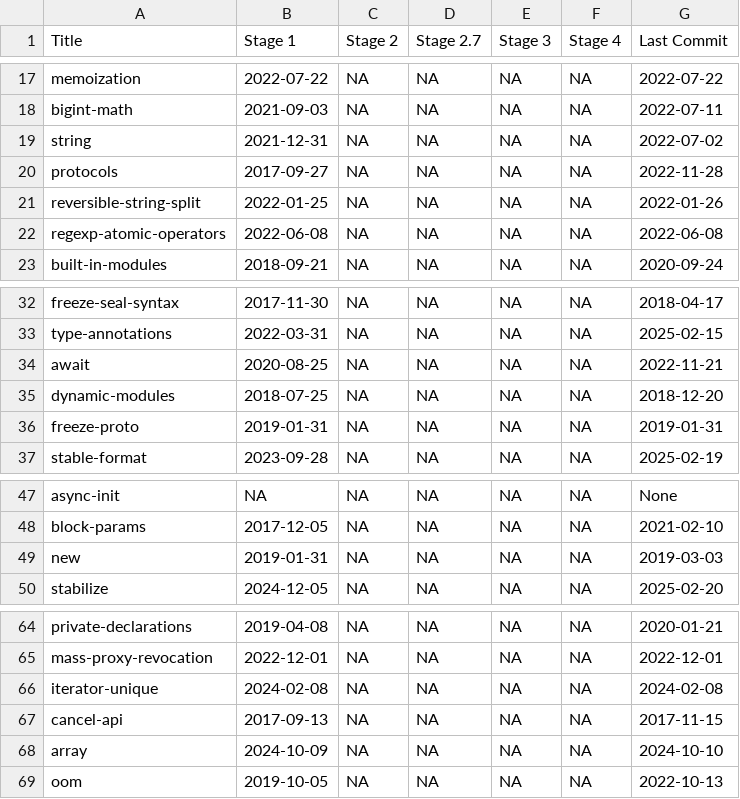
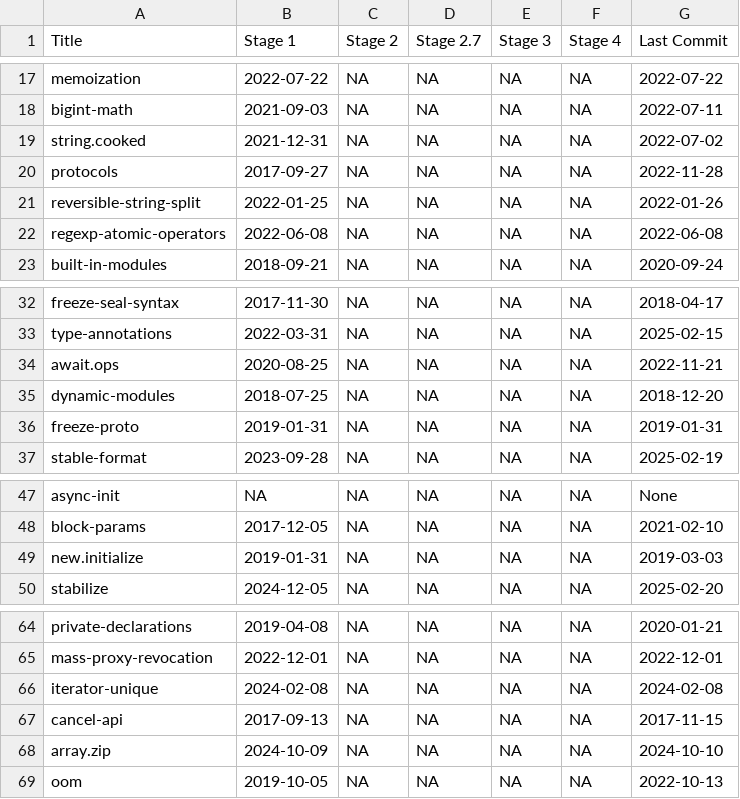
Before and after one commit to bldl/js-proposals, a CSV file: Data Analysis/CSVFiles/Stage 1.csv, drawn as a sheet; only a part is shown, gaps mark what is left out.

Commit message:
fixed mistake in split of title in getDataForScatterplot.py

```diff
--- a/Data Analysis/CSVFiles/Stage 1.csv
+++ b/Data Analysis/CSVFiles/Stage 1.csv
@@ -18,3 +18,3 @@ memoization,2022-07-22,NA,NA,NA,NA,2022-07-22
 bigint-math,2021-09-03,NA,NA,NA,NA,2022-07-11
-string,2021-12-31,NA,NA,NA,NA,2022-07-02
+string.cooked,2021-12-31,NA,NA,NA,NA,2022-07-02
 protocols,2017-09-27,NA,NA,NA,NA,2022-11-28
@@ -33,3 +33,3 @@ freeze-seal-syntax,2017-11-30,NA,NA,NA,NA,2018-04-17
 type-annotations,2022-03-31,NA,NA,NA,NA,2025-02-15
-await,2020-08-25,NA,NA,NA,NA,2022-11-21
+await.ops,2020-08-25,NA,NA,NA,NA,2022-11-21
 dynamic-modules,2018-07-25,NA,NA,NA,NA,2018-12-20
@@ -48,3 +48,3 @@ async-init,NA,NA,NA,NA,NA,None
 block-params,2017-12-05,NA,NA,NA,NA,2021-02-10
-new,2019-01-31,NA,NA,NA,NA,2019-03-03
+new.initialize,2019-01-31,NA,NA,NA,NA,2019-03-03
 stabilize,2024-12-05,NA,NA,NA,NA,2025-02-20
@@ -67,3 +67,3 @@ iterator-unique,2024-02-08,NA,NA,NA,NA,2024-02-08
 cancel-api,2017-09-13,NA,NA,NA,NA,2017-11-15
-array,2024-10-09,NA,NA,NA,NA,2024-10-10
+array.zip,2024-10-09,NA,NA,NA,NA,2024-10-10
 oom,2019-10-05,NA,NA,NA,NA,2022-10-13
```
Also changed, not shown: Data Analysis/CSVFiles/Changes/API Change.csv, Data Analysis/CSVFiles/Changes/Semantic Change Stage 1.csv, 8 other files.
